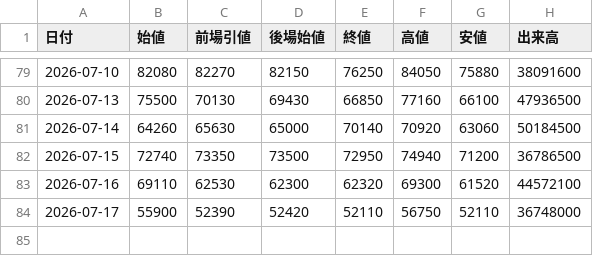
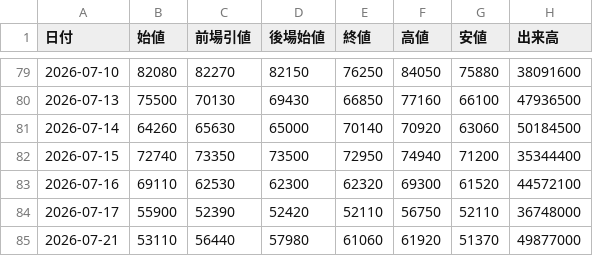
Before and after one commit to yayuta417/kioxia-stock-data, a CSV file: 日次サマリー.csv, drawn as a sheet; only a part is shown, gaps mark what is left out.

```diff
--- a/日次サマリー.csv
+++ b/日次サマリー.csv
@@ -81,4 +81,5 @@
 2026-07-14,64260,65630,65000,70140,70920,63060,50184500
-2026-07-15,72740,73350,73500,72950,74940,71200,36786500
+2026-07-15,72740,73350,73500,72950,74940,71200,35344400
 2026-07-16,69110,62530,62300,62320,69300,61520,44572100
 2026-07-17,55900,52390,52420,52110,56750,52110,36748000
+2026-07-21,53110,56440,57980,61060,61920,51370,49877000
```
Also changed, not shown: 1分足/285A_1分足_2026-07-15.csv, 1分足/285A_1分足_2026-07-17.csv, 3 other files.
